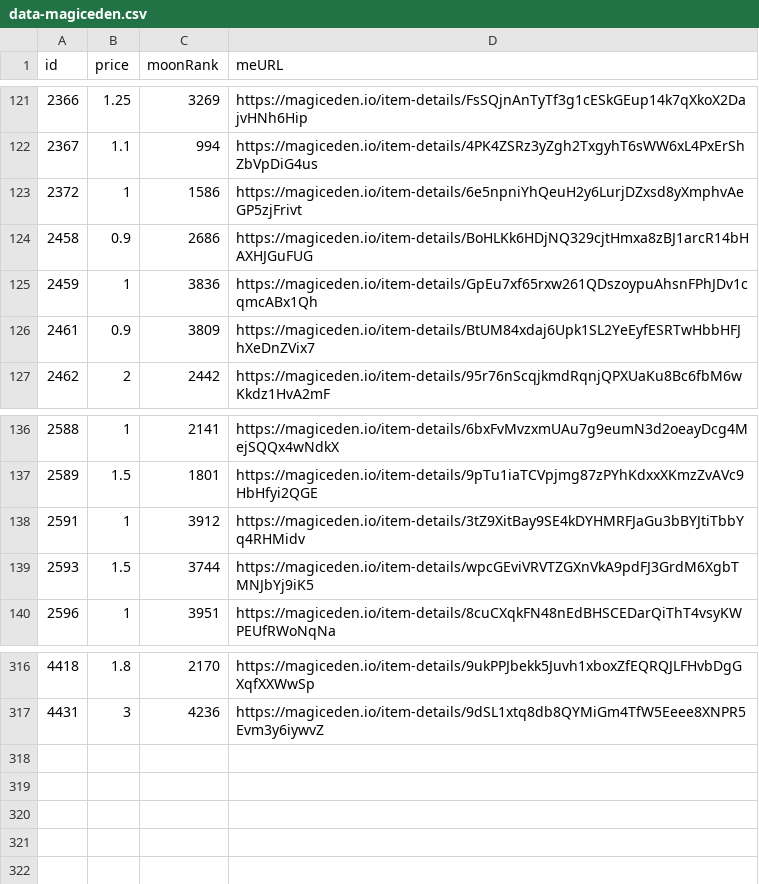
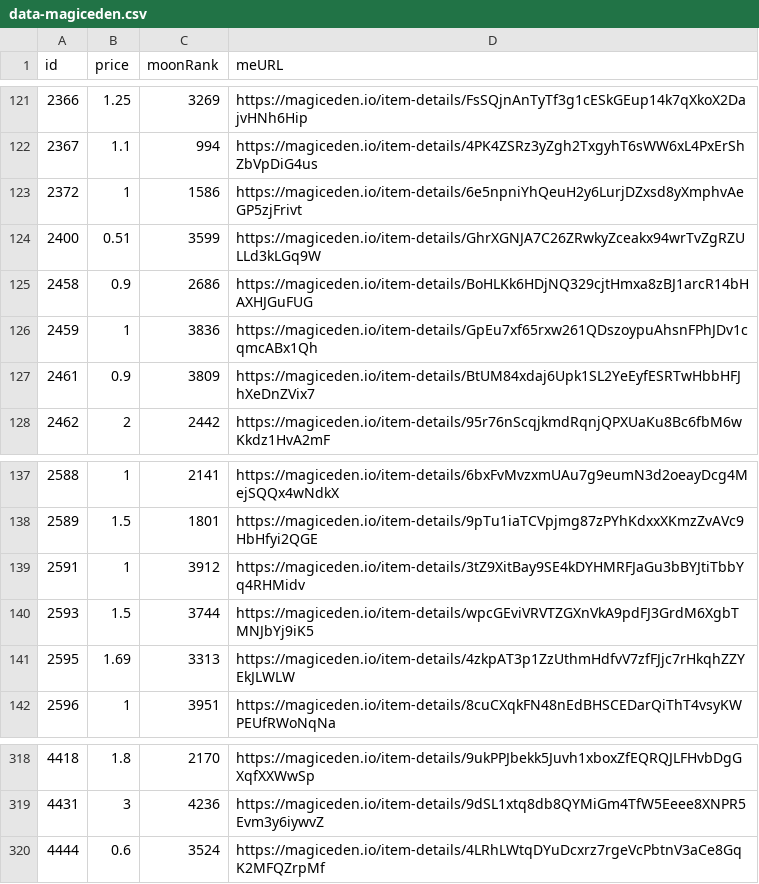
Before and after one commit to pgaspar/saibagang-monitor, a CSV file: data-magiceden.csv, drawn as a sheet; only a part is shown, gaps mark what is left out.

Commit message:
Flat: latest data (2021-11-28T06:18:19.939Z) {   "date": "2021-11-28T06:18:19.939Z",   "files": [     {       "name": "data-magiceden.csv",       "deltaBytes": 283,       "source": "https://api-mainnet.magiceden.io/rpc/getListedNFTsByQuery?q=%7B%22%24match%22%3A%7B%22collectionSymbol%22%3A%22saiba_gang%22%7D%2C%22%24sort%22%3A%7B%22takerAmount%22%3A1%2C%22createdAt%22%3A-1%7D%7D"     },     {       "name": "data-solanart.csv",       "deltaBytes": 94,       "source": "https://qzlsklfacc.medianetwork.cloud/nft_for_sale?collection=saibagang"     },     {       "name": "picks-solanart.csv",       "deltaBytes": 3,       "source": "https://qzlsklfacc.medianetwork.cloud/nft_for_sale?collection=saibagang"     }   ] }

```diff
--- a/data-magiceden.csv
+++ b/data-magiceden.csv
@@ -123,2 +123,3 @@ id,price,moonRank,meURL
 2372,1,1586,https://magiceden.io/item-details/6e5npniYhQeuH2y6LurjDZxsd8yXmphvAeGP5zjFrivt
+2400,0.51,3599,https://magiceden.io/item-details/GhrXGNJA7C26ZRwkyZceakx94wrTvZgRZULLd3kLGq9W
 2458,0.9,2686,https://magiceden.io/item-details/BoHLKk6HDjNQ329cjtHmxa8zBJ1arcR14bHAXHJGuFUG
@@ -139,2 +140,3 @@ id,price,moonRank,meURL
 2593,1.5,3744,https://magiceden.io/item-details/wpcGEviVRVTZGXnVkA9pdFJ3GrdM6XgbTMNJbYj9iK5
+2595,1.69,3313,https://magiceden.io/item-details/4zkpAT3p1ZzUthmHdfvV7zfFJjc7rHkqhZZYEkJLWLW
 2596,1,3951,https://magiceden.io/item-details/8cuCXqkFN48nEdBHSCEDarQiThT4vsyKWPEUfRWoNqNa
@@ -317 +319,2 @@ id,price,moonRank,meURL
 4431,3,4236,https://magiceden.io/item-details/9dSL1xtq8db8QYMiGm4TfW5Eeee8XNPR5Evm3y6iywvZ
+4444,0.6,3524,https://magiceden.io/item-details/4LRhLWtqDYuDcxrz7rgeVcPbtnV3aCe8GqK2MFQZrpMf
```
Also changed, not shown: data-solanart.csv, picks-solanart.csv.
